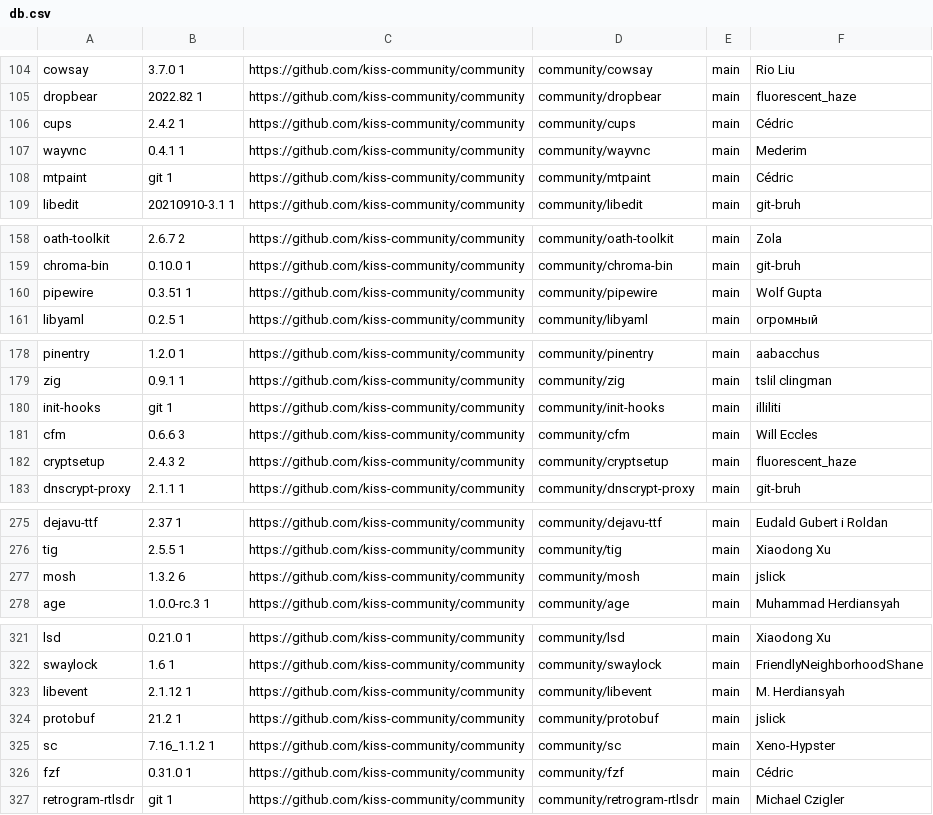
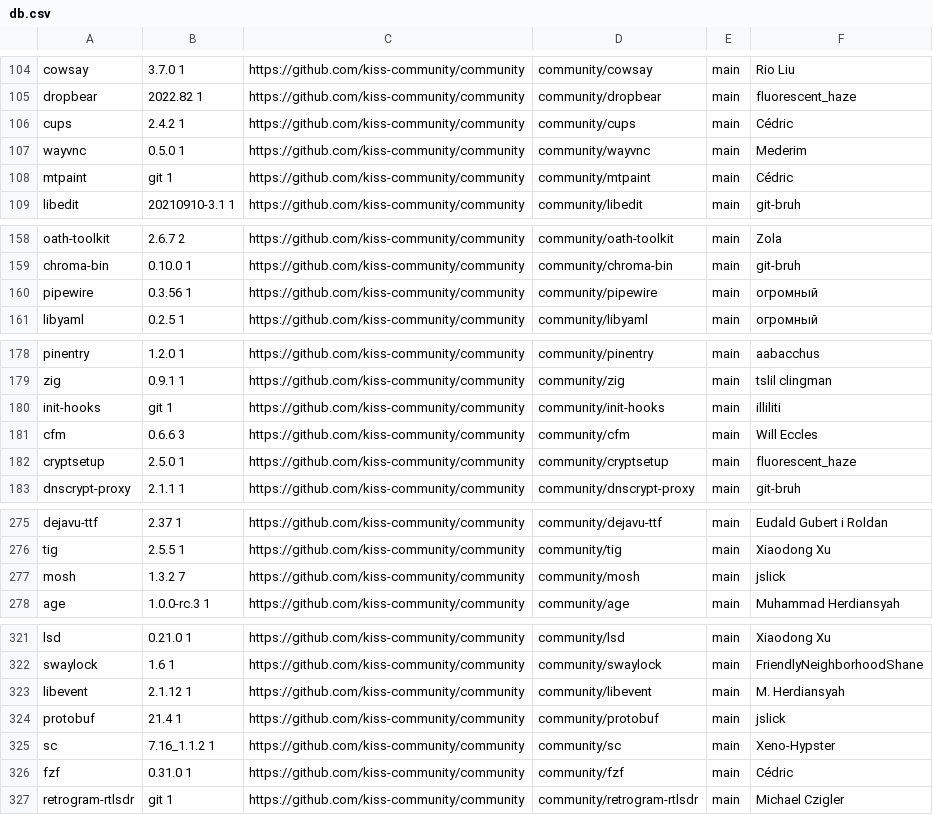
Before and after one commit to jedahan/kiss-find, a CSV file: db.csv, drawn as a sheet; only a part is shown, gaps mark what is left out.

```diff
--- a/db.csv
+++ b/db.csv
@@ -106,3 +106,3 @@ dropbear,2022.82 1,https://github.com/kiss-community/community,community/dropbea
 cups,2.4.2 1 ,https://github.com/kiss-community/community,community/cups,main,"Cédric"," "
-wayvnc,0.4.1 1,https://github.com/kiss-community/community,community/wayvnc,main,"Mederim"," "
+wayvnc,0.5.0 1,https://github.com/kiss-community/community,community/wayvnc,main,"Mederim"," "
 mtpaint,git 1 ,https://github.com/kiss-community/community,community/mtpaint,main,"Cédric"," "
@@ -159,3 +159,3 @@ oath-toolkit,2.6.7 2,https://github.com/kiss-community/community,community/oath-
 chroma-bin,0.10.0 1,https://github.com/kiss-community/community,community/chroma-bin,main,"git-bruh"," "
-pipewire,0.3.51 1,https://github.com/kiss-community/community,community/pipewire,main,"Wolf Gupta"," "
+pipewire,0.3.56 1,https://github.com/kiss-community/community,community/pipewire,main,"огромный"," "
 libyaml,0.2.5 1,https://github.com/kiss-community/community,community/libyaml,main,"огромный"," "
@@ -181,3 +181,3 @@ init-hooks,git 1,https://github.com/kiss-community/community,community/init-hook
 cfm,0.6.6 3,https://github.com/kiss-community/community,community/cfm,main,"Will Eccles"," "
-cryptsetup,2.4.3 2,https://github.com/kiss-community/community,community/cryptsetup,main,"fluorescent_haze"," "
+cryptsetup,2.5.0 1,https://github.com/kiss-community/community,community/cryptsetup,main,"fluorescent_haze"," "
 dnscrypt-proxy,2.1.1 1,https://github.com/kiss-community/community,community/dnscrypt-proxy,main,"git-bruh"," "
@@ -276,3 +276,3 @@ dejavu-ttf,2.37 1,https://github.com/kiss-community/community,community/dejavu-t
 tig,2.5.5 1,https://github.com/kiss-community/community,community/tig,main,"Xiaodong Xu"," "
-mosh,1.3.2 6,https://github.com/kiss-community/community,community/mosh,main,"jslick"," "
+mosh,1.3.2 7,https://github.com/kiss-community/community,community/mosh,main,"jslick"," "
 age,1.0.0-rc.3 1,https://github.com/kiss-community/community,community/age,main,"Muhammad Herdiansyah"," "
@@ -323,3 +323,3 @@ swaylock,1.6 1,https://github.com/kiss-community/community,community/swaylock,ma
 libevent,2.1.12 1,https://github.com/kiss-community/community,community/libevent,main,"M. Herdiansyah"," "
-protobuf,21.2 1,https://github.com/kiss-community/community,community/protobuf,main,"jslick"," "
+protobuf,21.4 1,https://github.com/kiss-community/community,community/protobuf,main,"jslick"," "
 sc,7.16_1.1.2 1 ,https://github.com/kiss-community/community,community/sc,main,"Xeno-Hypster"," "
```
Also changed, not shown: 1 other file.
